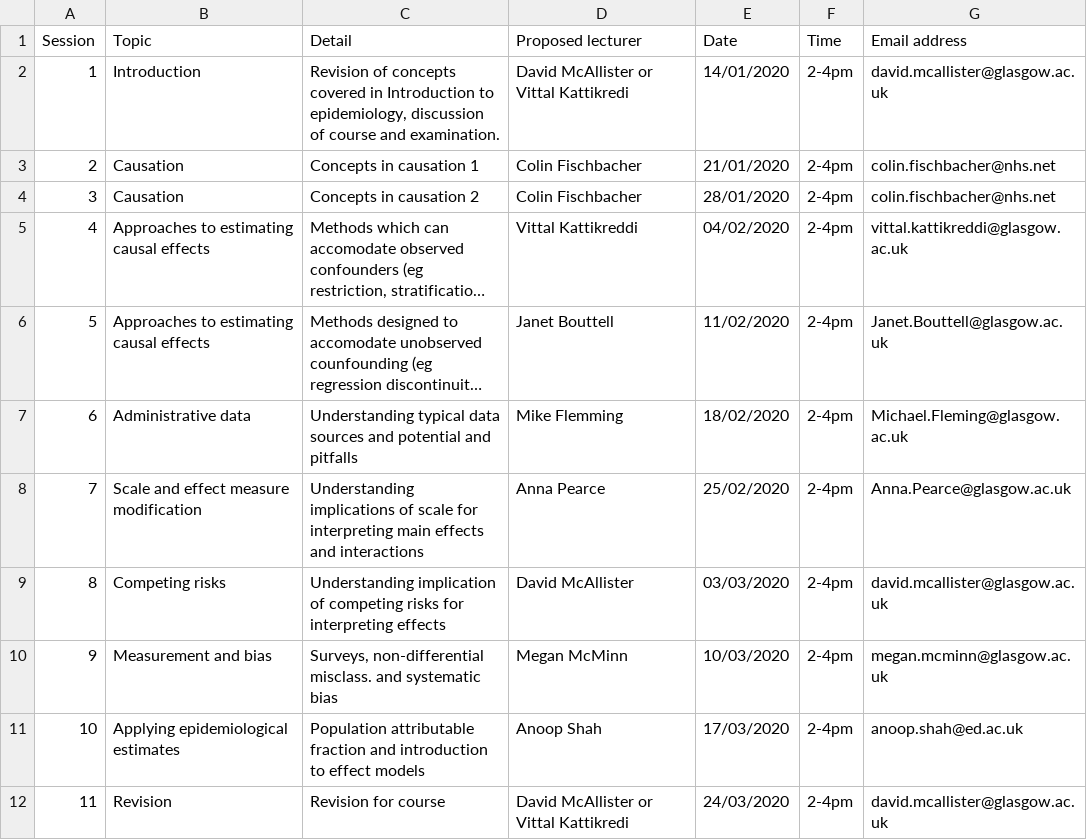
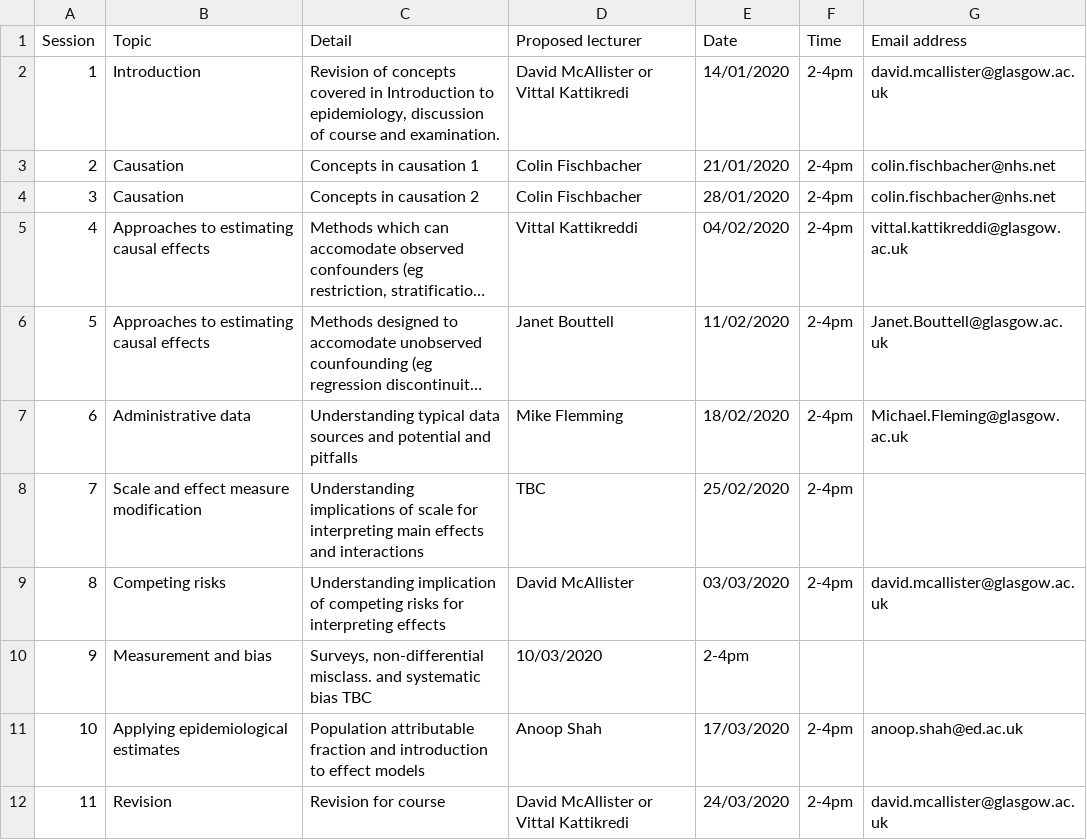
Before and after one commit to dmcalli2/Advanced_epidemiology_course, a TSV file: list_of_lectures.tsv, drawn as a sheet; long unchanged cells end in ….

Commit message:
remove people who left

```diff
--- a/list_of_lectures.tsv
+++ b/list_of_lectures.tsv
@@ -7,5 +7,5 @@ Session	Topic	Detail	Proposed lecturer	Date	Time	Email address
 6	Administrative data	Understanding typical data sources and potential and pitfalls	Mike Flemming	18/02/2020	2-4pm	Michael.Fleming@glasgow.ac.uk
-7	Scale and effect measure modification	Understanding implications of scale for interpreting main effects and interactions	Anna Pearce	25/02/2020	2-4pm	Anna.Pearce@glasgow.ac.uk
+7	Scale and effect measure modification	Understanding implications of scale for interpreting main effects and interactions	TBC	25/02/2020	2-4pm	
 8	Competing risks	Understanding implication of competing risks for interpreting effects	David McAllister	03/03/2020	2-4pm	david.mcallister@glasgow.ac.uk
-9	Measurement and bias	"Surveys, non-differential misclass. and systematic bias"	Megan McMinn	10/03/2020	2-4pm	megan.mcminn@glasgow.ac.uk
+9	Measurement and bias	"Surveys, non-differential misclass. and systematic bias" TBC	10/03/2020	2-4pm	
 10	Applying epidemiological estimates	Population attributable fraction and introduction to effect models	Anoop Shah	17/03/2020	2-4pm	anoop.shah@ed.ac.uk
```
